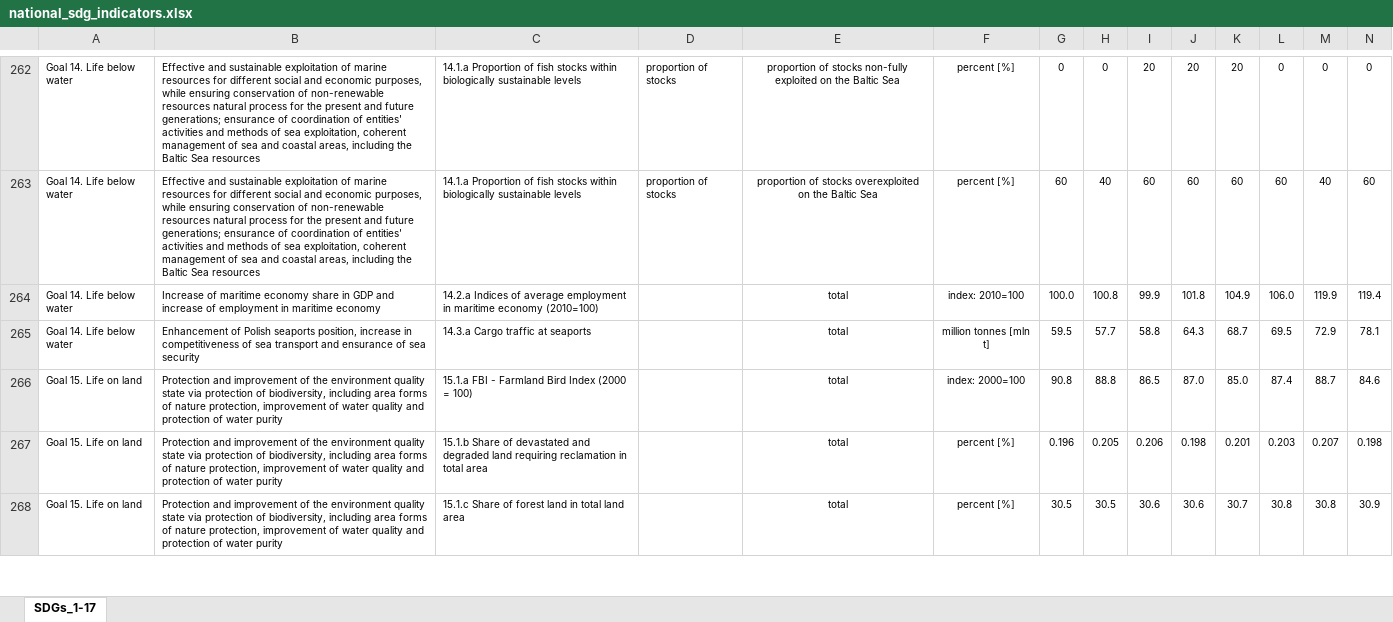
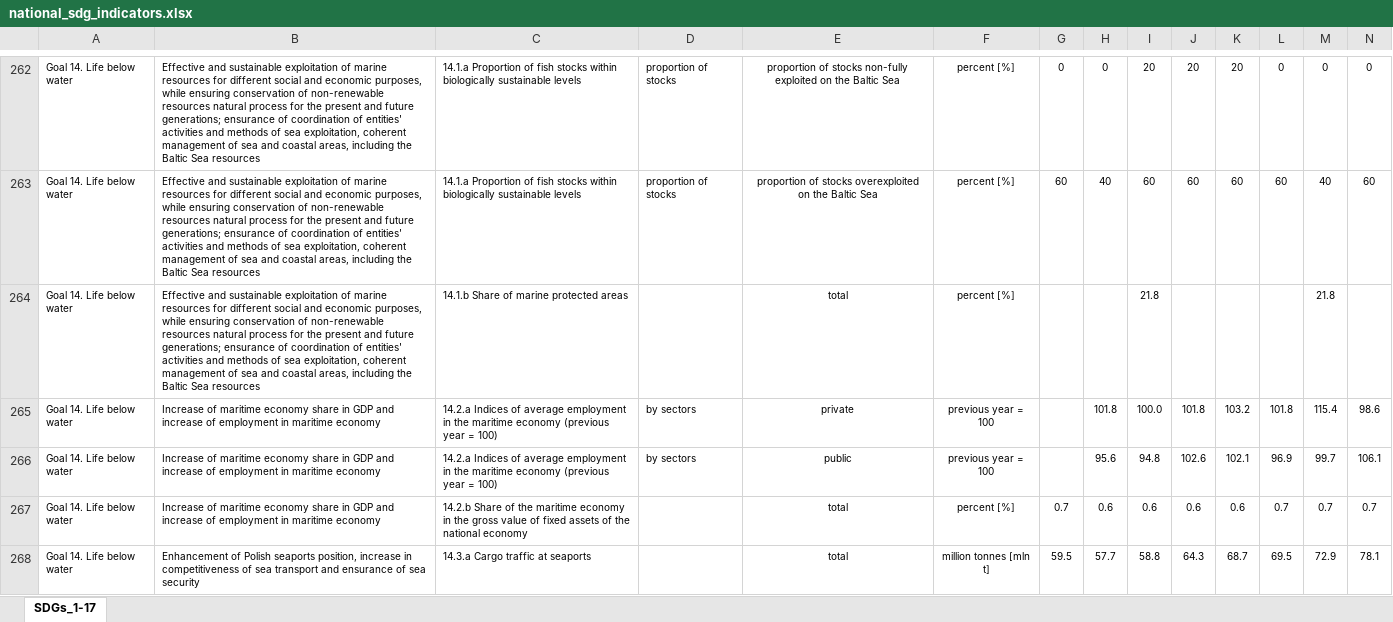
Before and after one commit to statisticspoland/sdg-indicators-pl, an Excel workbook: assets/excel/en/national_sdg_indicators.xlsx, sheet SDGs_1-17, drawn as a sheet; only a part is shown, gaps mark what is left out; the shorter side is filled out with more unchanged rows; values as stored, in another font and other column widths than the file's, no borders; charts and pictures not drawn; removed rows and columns are numbered as before the commit, all else as after; rows hold the shown columns only; the diff covers the shown part only; the diff names each change by its address in the sheet, - before the commit and + after, or states it on an @@ line.

```diff
--- a/assets/excel/en/national_sdg_indicators.xlsx (sheet SDGs_1-17)
+++ b/assets/excel/en/national_sdg_indicators.xlsx (sheet SDGs_1-17)
-row 264: Goal 14. Life below water | Increase of maritime economy share in GDP and increase of employment in maritime economy | 14.2.a Indices of average employment in maritime economy (2010=100) |  | total | index: 2010=100 | 100.0 | 100.8 | 99.9 | 101.8 | 104.9 | 106.0 | 119.9 | 119.4
+row 264: Goal 14. Life below water | Effective and sustainable exploitation of marine resources for different social and economic purposes, while ensuring conservation of non-renewable resources natural process for the present and future generations; ensurance of coordination of entities' activities and methods of sea exploitation, coherent management of sea and coastal areas, including the Baltic Sea resources | 14.1.b Share of marine protected areas |  | total | percent [%] |  |  | 21.8 |  |  |  | 21.8
+row 265: Goal 14. Life below water | Increase of maritime economy share in GDP and increase of employment in maritime economy | 14.2.a Indices of average employment in the maritime economy (previous year = 100) | by sectors | private | previous year = 100 |  | 101.8 | 100.0 | 101.8 | 103.2 | 101.8 | 115.4 | 98.6
+row 266: Goal 14. Life below water | Increase of maritime economy share in GDP and increase of employment in maritime economy | 14.2.a Indices of average employment in the maritime economy (previous year = 100) | by sectors | public | previous year = 100 |  | 95.6 | 94.8 | 102.6 | 102.1 | 96.9 | 99.7 | 106.1
+row 267: Goal 14. Life below water | Increase of maritime economy share in GDP and increase of employment in maritime economy | 14.2.b Share of the maritime economy in the gross value of fixed assets of the national economy |  | total | percent [%] | 0.7 | 0.6 | 0.6 | 0.6 | 0.6 | 0.7 | 0.7 | 0.7
```
Also changed, not shown: 4 added rows and 1 edited cell elsewhere in this sheet, assets/excel/pl/wskazniki_krajowe.xlsx, 14 other files.
